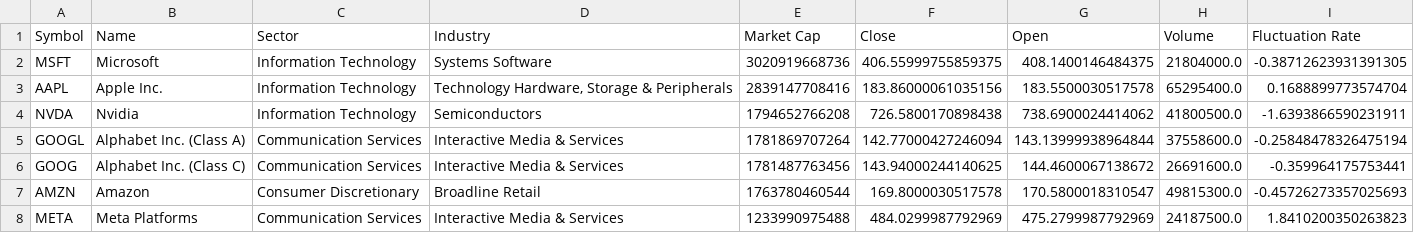
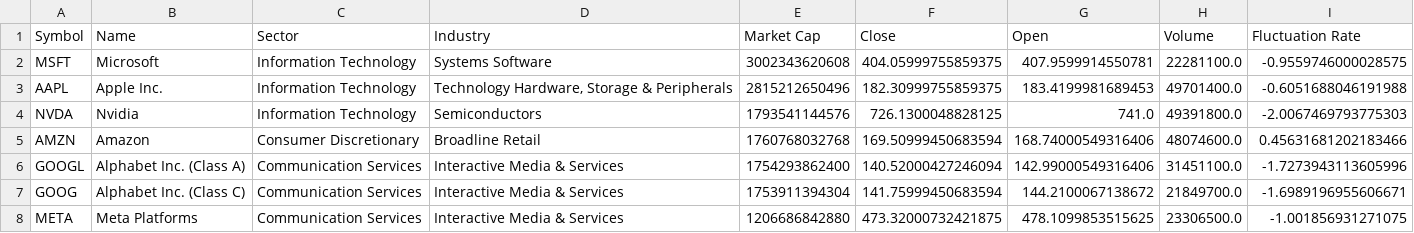
Before and after one commit to MalMyeong/final_demo, a CSV file: views/stock_df/usa_stocks.csv, drawn as a sheet; only a part is shown; the diff covers the shown part only.

Commit message:
update stock data

```diff
--- a/views/stock_df/usa_stocks.csv
+++ b/views/stock_df/usa_stocks.csv
@@ -1,8 +1,8 @@
 Symbol,Name,Sector,Industry,Market Cap,Close,Open,Volume,Fluctuation Rate
-MSFT,Microsoft,Information Technology,Systems Software,3020919668736,406.55999755859375,408.1400146484375,21804000.0,-0.38712623931391305
-AAPL,Apple Inc.,Information Technology,"Technology Hardware, Storage & Peripherals",2839147708416,183.86000061035156,183.5500030517578,65295400.0,0.1688899773574704
-NVDA,Nvidia,Information Technology,Semiconductors,1794652766208,726.5800170898438,738.6900024414062,41800500.0,-1.6393866590231911
-GOOGL,Alphabet Inc. (Class A),Communication Services,Interactive Media & Services,1781869707264,142.77000427246094,143.13999938964844,37558600.0,-0.25848478326475194
-GOOG,Alphabet Inc. (Class C),Communication Services,Interactive Media & Services,1781487763456,143.94000244140625,144.4600067138672,26691600.0,-0.359964175753441
-AMZN,Amazon,Consumer Discretionary,Broadline Retail,1763780460544,169.8000030517578,170.5800018310547,49815300.0,-0.45726273357025693
-META,Meta Platforms,Communication Services,Interactive Media & Services,1233990975488,484.0299987792969,475.2799987792969,24187500.0,1.8410200350263823
+MSFT,Microsoft,Information Technology,Systems Software,3002343620608,404.05999755859375,407.9599914550781,22281100.0,-0.9559746000028575
+AAPL,Apple Inc.,Information Technology,"Technology Hardware, Storage & Peripherals",2815212650496,182.30999755859375,183.4199981689453,49701400.0,-0.6051688046191988
+NVDA,Nvidia,Information Technology,Semiconductors,1793541144576,726.1300048828125,741.0,49391800.0,-2.0067469793775303
+AMZN,Amazon,Consumer Discretionary,Broadline Retail,1760768032768,169.50999450683594,168.74000549316406,48074600.0,0.45631681202183466
+GOOGL,Alphabet Inc. (Class A),Communication Services,Interactive Media & Services,1754293862400,140.52000427246094,142.99000549316406,31451100.0,-1.7273943113605996
+GOOG,Alphabet Inc. (Class C),Communication Services,Interactive Media & Services,1753911394304,141.75999450683594,144.2100067138672,21849700.0,-1.6989196955606671
+META,Meta Platforms,Communication Services,Interactive Media & Services,1206686842880,473.32000732421875,478.1099853515625,23306500.0,-1.001856931271075
```
Also changed, not shown: 1 added row, 1 removed row and 58 edited cells elsewhere in this file, views/stock_df/korea_stocks.csv, views/stock_df/summary_data.csv, 1 other file.
